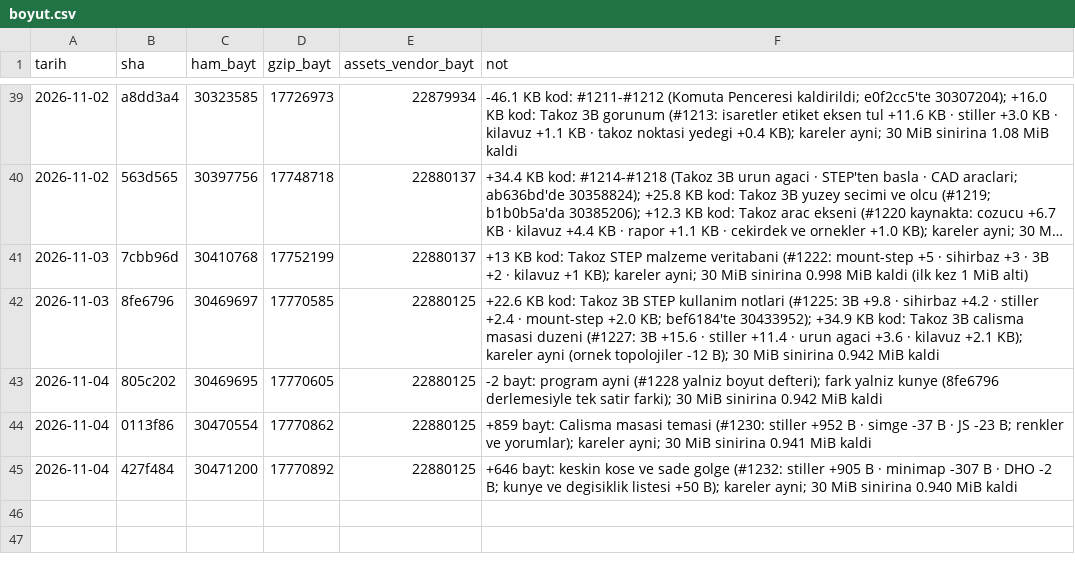
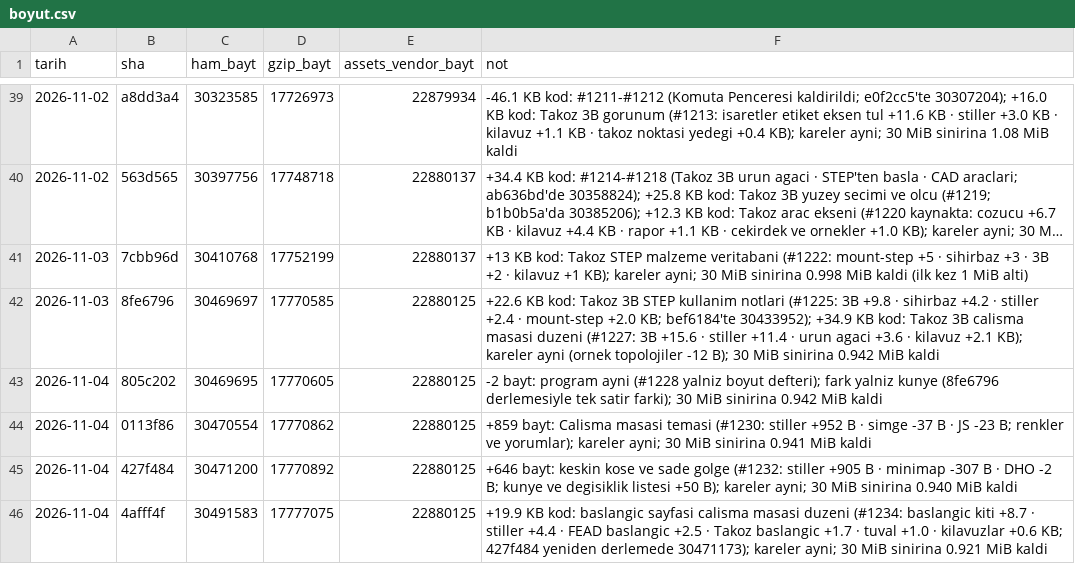
Before and after one commit to kaydgn/MFSim, a CSV file: docs/olcum/boyut.csv, drawn as a sheet; only a part is shown, gaps mark what is left out; long unchanged cells end in …; the diff names each change by its address in the sheet, - before the commit and + after, or states it on an @@ line.

```diff
--- a/docs/olcum/boyut.csv
+++ b/docs/olcum/boyut.csv
+row 46: 2026-11-04 | 4afff4f | 30491583 | 17777075 | 22880125 | +19.9 KB kod: baslangic sayfasi calisma masasi duzeni (#1234: baslangic kiti +8.7 · stiller +4.4 · FEAD baslangic +2.5 · Takoz baslangic +1.7 · tuval +1.0 · kilavuzlar +0.6 KB; 427f484 yeniden derlemede 30471173); kareler ayni; 30 MiB sinirina 0.921 MiB kaldi
```
